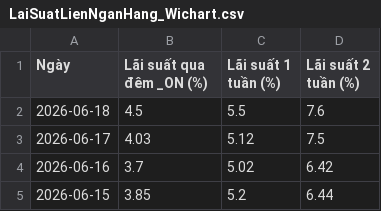
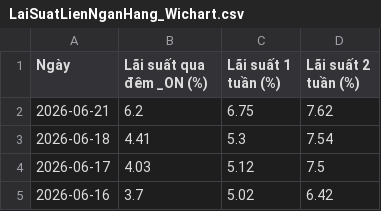
Before and after one commit to cuocsongthinhvuong8868-sketch/onl_quant-platform, a CSV file: data_lake/LaiSuatLienNganHang_Wichart.csv, drawn as a sheet; only a part is shown; the shorter side is filled out with more unchanged rows.

```diff
--- a/data_lake/LaiSuatLienNganHang_Wichart.csv
+++ b/data_lake/LaiSuatLienNganHang_Wichart.csv
@@ -1,3 +1,4 @@
 Ngày,Lãi suất qua đêm _ON (%),Lãi suất 1 tuần (%),Lãi suất 2 tuần (%)
-2026-06-18,4.5,5.5,7.6
+2026-06-21,6.2,6.75,7.62
+2026-06-18,4.41,5.3,7.54
 2026-06-17,4.03,5.12,7.5
```
Also changed, not shown: data_lake/pvgo/vnindex_valuation_history.csv, data_lake/vn30_cache.csv, 5 other files.
